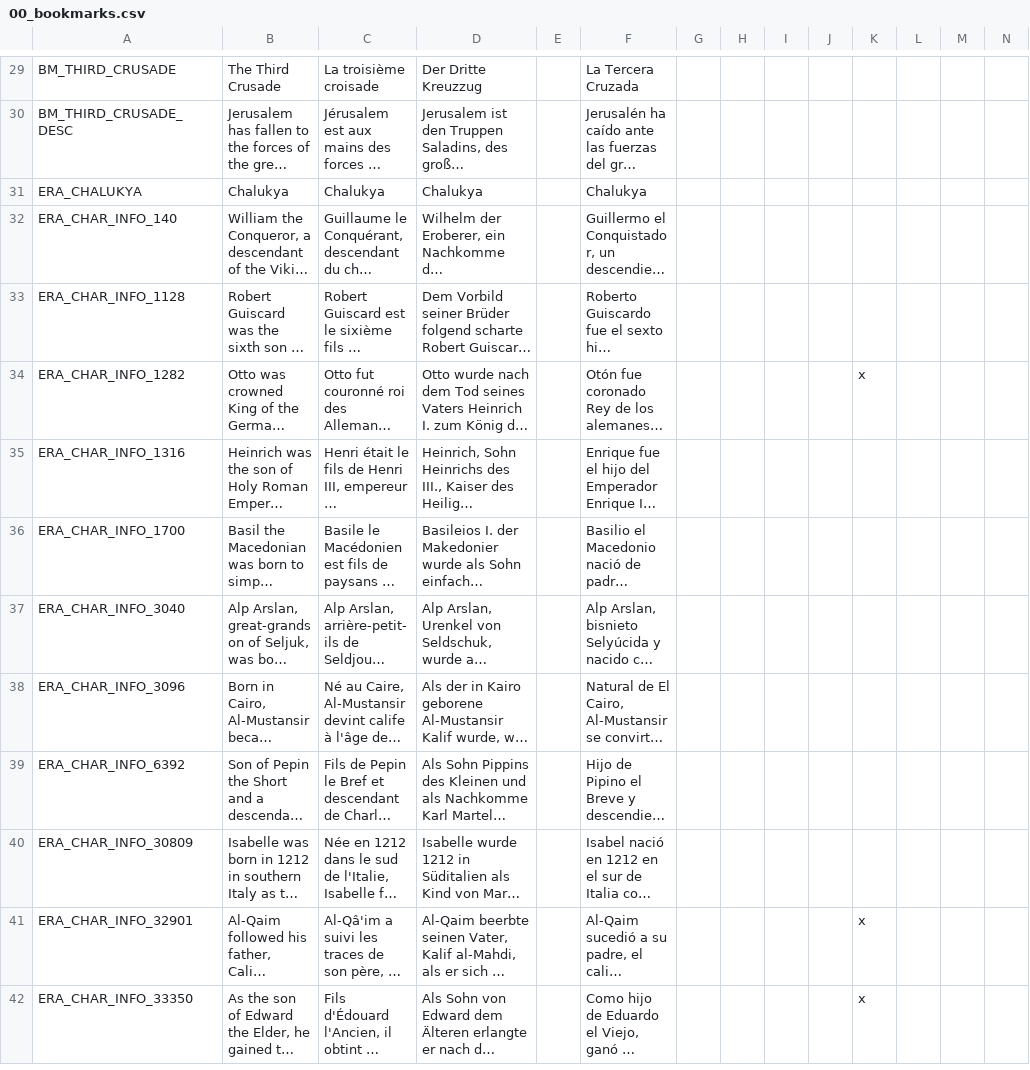
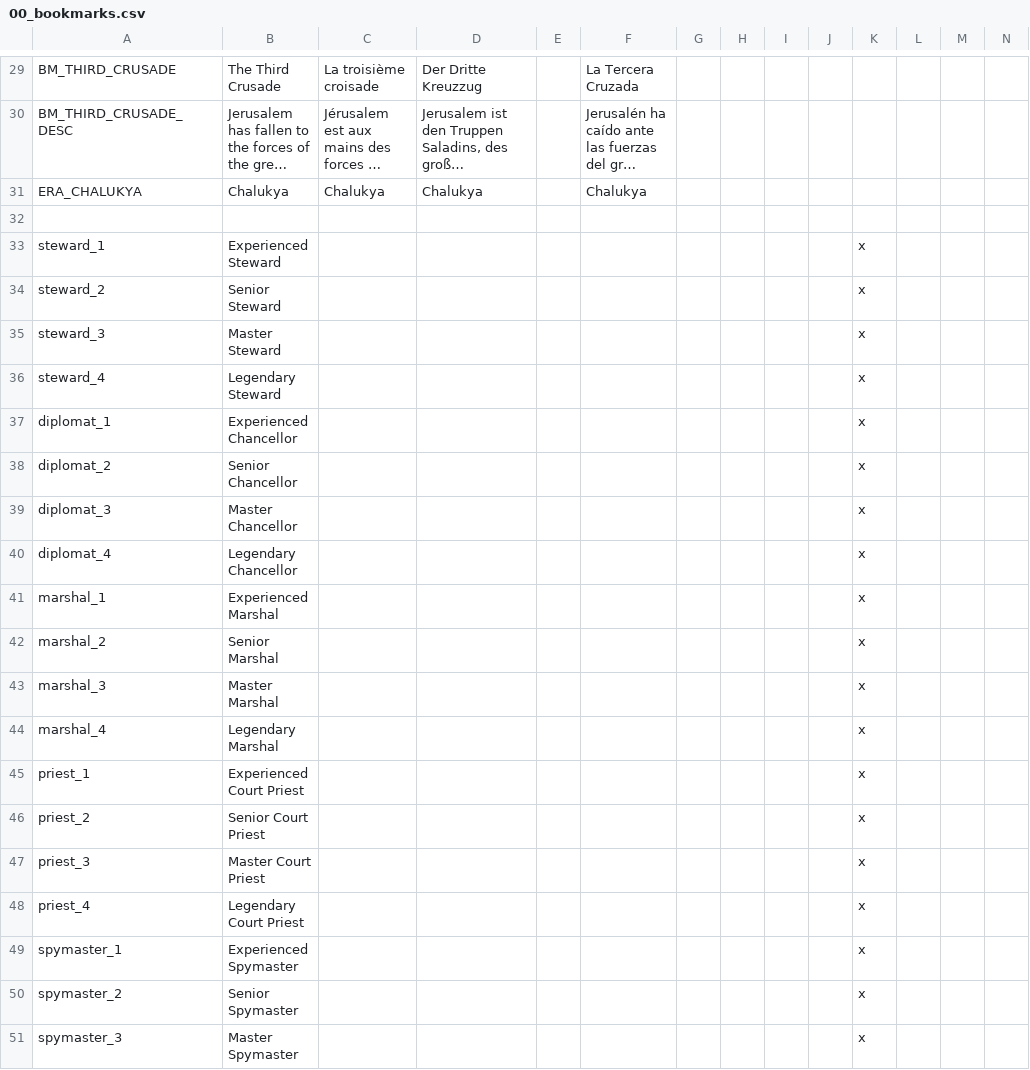
Before and after one commit to Magpie490/Old-Era-Old-World, a CSV file: OEOW/localisation/00_bookmarks.csv, drawn as a sheet; only a part is shown, gaps mark what is left out; the shorter side is filled out with more unchanged rows; long unchanged cells end in …; rows hold the shown columns only; the diff covers the shown part only; the diff names each change by its address in the sheet, - before the commit and + after, or states it on an @@ line.

```diff
--- a/OEOW/localisation/00_bookmarks.csv
+++ b/OEOW/localisation/00_bookmarks.csv
+row 32: (empty)
+row 33: steward_1 | Experienced Steward |  |  |  |  |  |  |  |  | x
+row 34: steward_2 | Senior Steward |  |  |  |  |  |  |  |  | x
+row 35: steward_3 | Master Steward |  |  |  |  |  |  |  |  | x
+row 36: steward_4 | Legendary Steward |  |  |  |  |  |  |  |  | x
+row 37: diplomat_1 | Experienced Chancellor |  |  |  |  |  |  |  |  | x
+row 38: diplomat_2 | Senior Chancellor |  |  |  |  |  |  |  |  | x
+row 39: diplomat_3 | Master Chancellor |  |  |  |  |  |  |  |  | x
+row 40: diplomat_4 | Legendary Chancellor |  |  |  |  |  |  |  |  | x
+row 41: marshal_1 | Experienced Marshal |  |  |  |  |  |  |  |  | x
+row 42: marshal_2 | Senior Marshal |  |  |  |  |  |  |  |  | x
+row 43: marshal_3 | Master Marshal |  |  |  |  |  |  |  |  | x
+row 44: marshal_4 | Legendary Marshal |  |  |  |  |  |  |  |  | x
+row 45: priest_1 | Experienced Court Priest |  |  |  |  |  |  |  |  | x
+row 46: priest_2 | Senior Court Priest |  |  |  |  |  |  |  |  | x
+row 47: priest_3 | Master Court Priest |  |  |  |  |  |  |  |  | x
+row 48: priest_4 | Legendary Court Priest |  |  |  |  |  |  |  |  | x
+row 49: spymaster_1 | Experienced Spymaster |  |  |  |  |  |  |  |  | x
+row 50: spymaster_2 | Senior Spymaster |  |  |  |  |  |  |  |  | x
+row 51: spymaster_3 | Master Spymaster |  |  |  |  |  |  |  |  | x
```
Also changed, not shown: 22 added rows elsewhere in this file, 1 other file.
